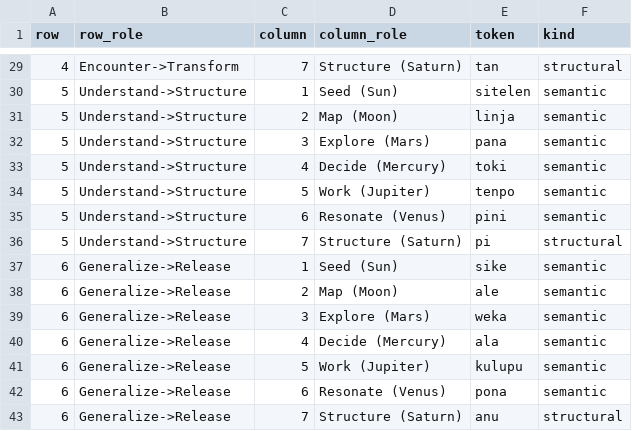
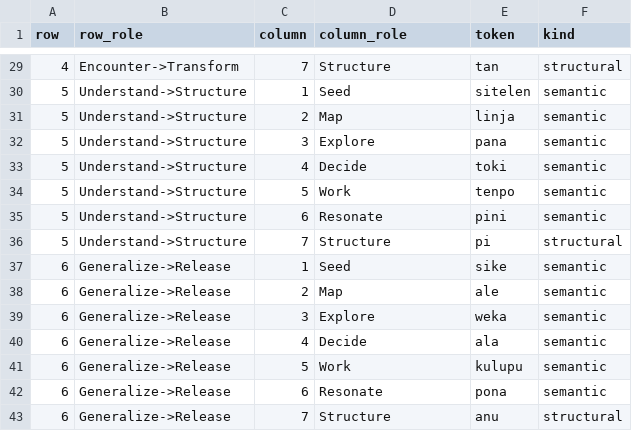
Before and after one commit to demithras/openpona-language-corpus, a CSV file: data/matrix.csv, drawn as a sheet; only a part is shown, gaps mark what is left out; the diff covers the shown part only.

```diff
--- a/data/matrix.csv
+++ b/data/matrix.csv
@@ -29,15 +29,15 @@ row,row_role,column,column_role,token,kind
-4,Encounter->Transform,7,Structure (Saturn),tan,structural
-5,Understand->Structure,1,Seed (Sun),sitelen,semantic
-5,Understand->Structure,2,Map (Moon),linja,semantic
-5,Understand->Structure,3,Explore (Mars),pana,semantic
-5,Understand->Structure,4,Decide (Mercury),toki,semantic
-5,Understand->Structure,5,Work (Jupiter),tenpo,semantic
-5,Understand->Structure,6,Resonate (Venus),pini,semantic
-5,Understand->Structure,7,Structure (Saturn),pi,structural
-6,Generalize->Release,1,Seed (Sun),sike,semantic
-6,Generalize->Release,2,Map (Moon),ale,semantic
-6,Generalize->Release,3,Explore (Mars),weka,semantic
-6,Generalize->Release,4,Decide (Mercury),ala,semantic
-6,Generalize->Release,5,Work (Jupiter),kulupu,semantic
-6,Generalize->Release,6,Resonate (Venus),pona,semantic
-6,Generalize->Release,7,Structure (Saturn),anu,structural
+4,Encounter->Transform,7,Structure,tan,structural
+5,Understand->Structure,1,Seed,sitelen,semantic
+5,Understand->Structure,2,Map,linja,semantic
+5,Understand->Structure,3,Explore,pana,semantic
+5,Understand->Structure,4,Decide,toki,semantic
+5,Understand->Structure,5,Work,tenpo,semantic
+5,Understand->Structure,6,Resonate,pini,semantic
+5,Understand->Structure,7,Structure,pi,structural
+6,Generalize->Release,1,Seed,sike,semantic
+6,Generalize->Release,2,Map,ale,semantic
+6,Generalize->Release,3,Explore,weka,semantic
+6,Generalize->Release,4,Decide,ala,semantic
+6,Generalize->Release,5,Work,kulupu,semantic
+6,Generalize->Release,6,Resonate,pona,semantic
+6,Generalize->Release,7,Structure,anu,structural
```
Also changed, not shown: 27 edited cells elsewhere in this file, data/tokens.csv, openpona/tokens.csv, 23 other files.
